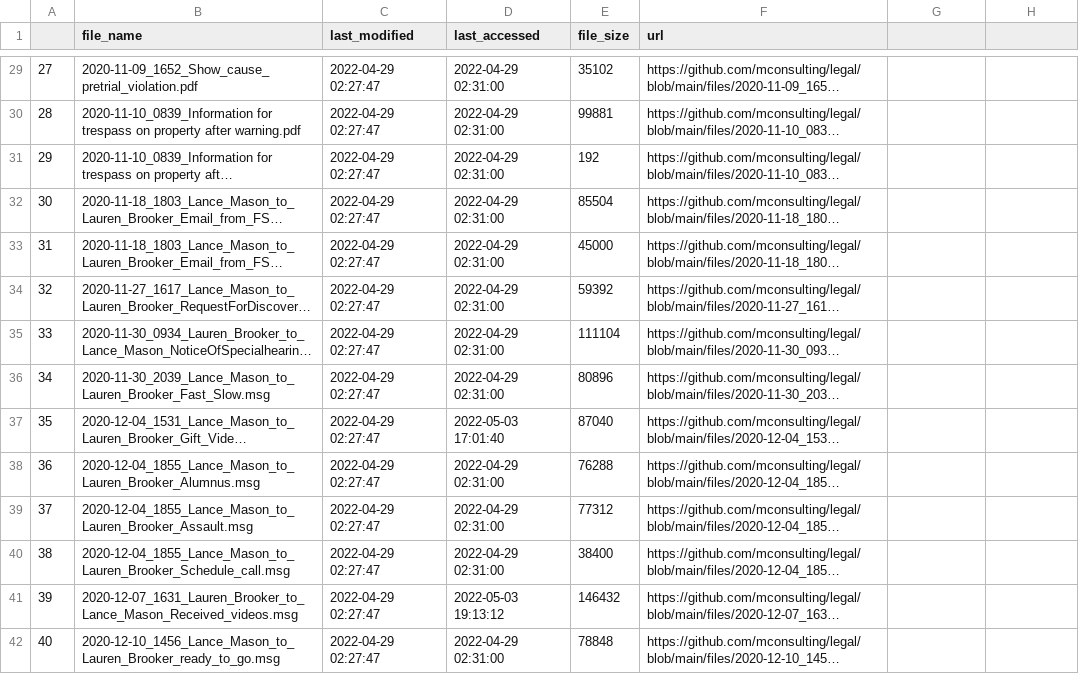
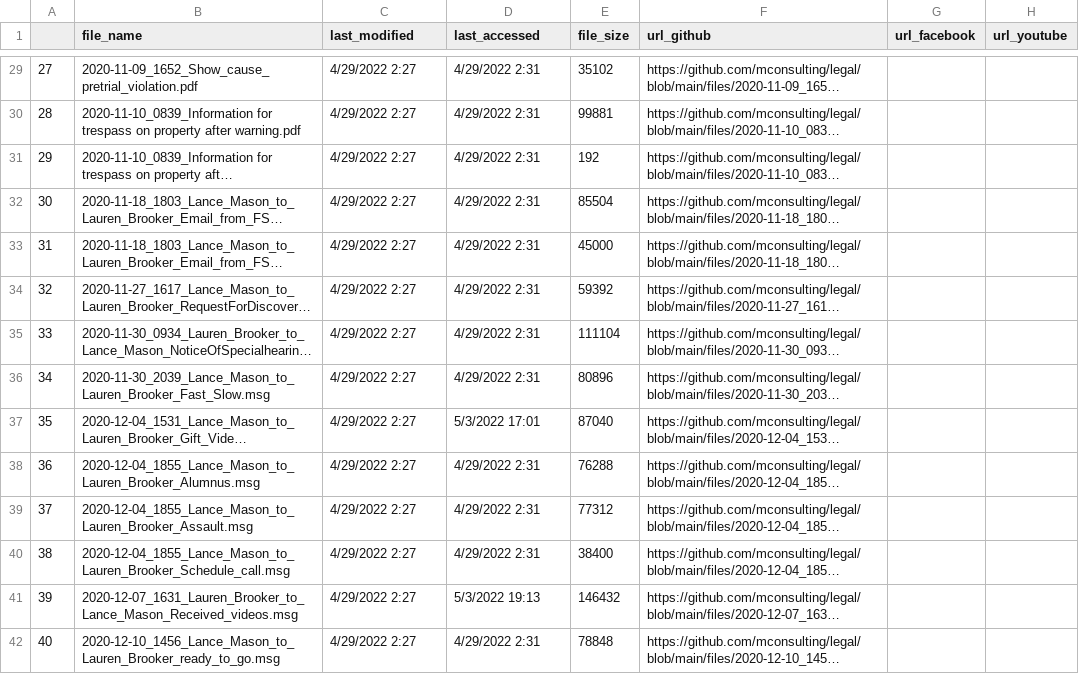
Before and after one commit to mconsulting/legal, a CSV file: files.csv, drawn as a sheet; only a part is shown, gaps mark what is left out; long unchanged cells end in …; the diff covers the shown part only; the diff names each change by its address in the sheet, - before the commit and + after, or states it on an @@ line.

```diff
--- a/files.csv
+++ b/files.csv
-F1: url
+F1: url_github
-G1: (empty)
+G1: url_facebook
-H1: (empty)
+H1: url_youtube
-C29:C42 (last_modified): 2022-04-29 02:27:47
+C29:C42 (last_modified): 4/29/2022 2:27
-D29:D36 (last_accessed): 2022-04-29 02:31:00
+D29:D36 (last_accessed): 4/29/2022 2:31
-D37 (last_accessed): 2022-05-03 17:01:40
+D37 (last_accessed): 5/3/2022 17:01
-D38:D40 (last_accessed): 2022-04-29 02:31:00
+D38:D40 (last_accessed): 4/29/2022 2:31
-D41 (last_accessed): 2022-05-03 19:13:12
+D41 (last_accessed): 5/3/2022 19:13
-D42 (last_accessed): 2022-04-29 02:31:00
+D42 (last_accessed): 4/29/2022 2:31
```
Also changed, not shown: 118 edited cells elsewhere in this file.
